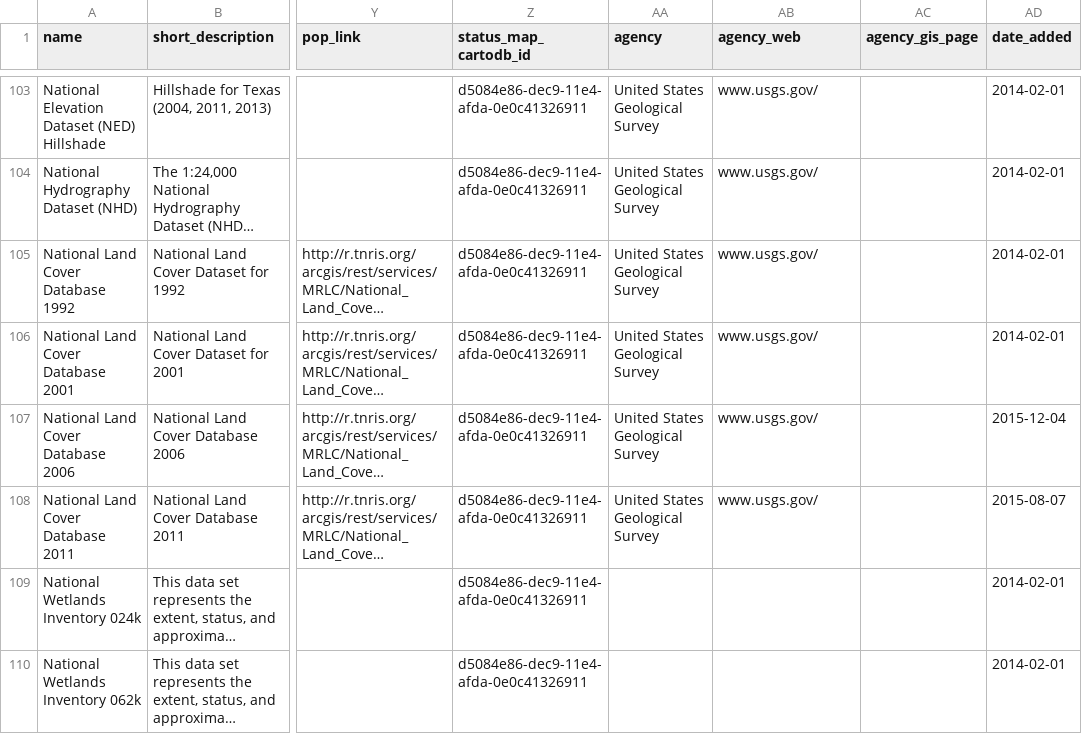
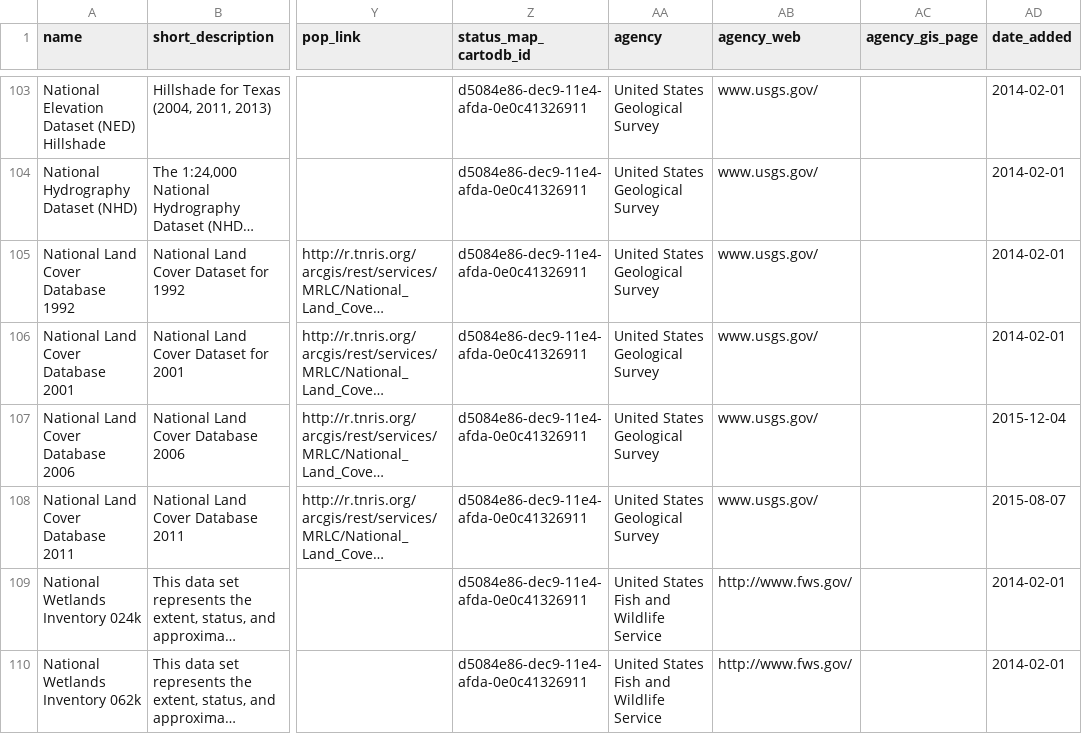
Before and after one commit to DavidHickman/tnris.org, a CSV file: content/data-catalog.csv, drawn as a sheet; only a part is shown, gaps mark what is left out; long unchanged cells end in …; the diff covers the shown part only; the diff names each change by its address in the sheet, - before the commit and + after, or states it on an @@ line.

```diff
--- a/content/data-catalog.csv
+++ b/content/data-catalog.csv
-AA109:AA110 (agency): (empty)
+AA109:AA110 (agency): United States Fish and Wildlife Service
-AB109:AB110 (agency_web): (empty)
+AB109:AB110 (agency_web): http://www.fws.gov/
```
Also changed, not shown: 11 edited cells elsewhere in this file, 33 other files.
